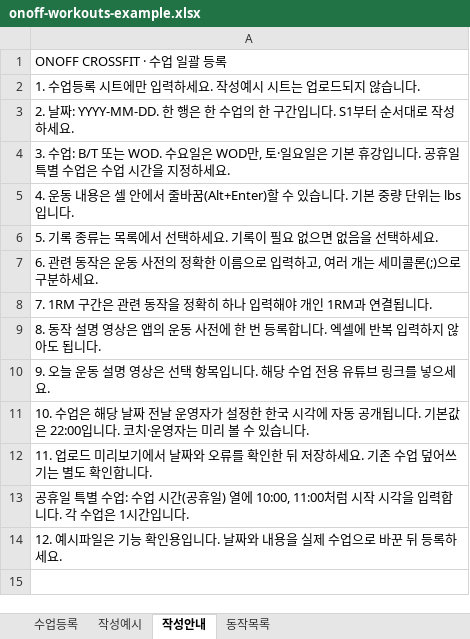
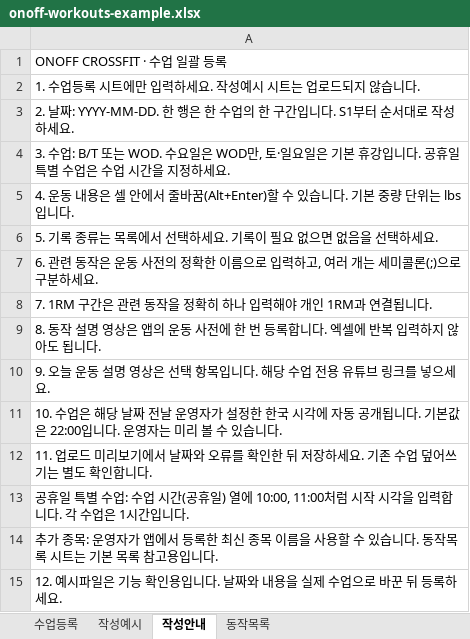
Before and after one commit to NuclearSTARK/Onoffgym, an Excel workbook: web/assets/onoff-workouts-example.xlsx, sheet 작성안내, drawn as a sheet; values as stored, in another font and other column widths than the file's, no borders; the diff names each change by its address in the sheet, - before the commit and + after, or states it on an @@ line.

```diff
--- a/web/assets/onoff-workouts-example.xlsx (sheet 작성안내)
+++ b/web/assets/onoff-workouts-example.xlsx (sheet 작성안내)
-A11: …입니다. 코치·운영자는…
+A11: …입니다. 운영자는…
+row 14: 추가 종목: 운영자가 앱에서 등록한 최신 종목 이름을 사용할 수 있습니다. 동작목록 시트는 기본 목록 참고용입니다.
```
Also changed, not shown: sheet 동작목록, web/assets/onoff-workouts-template.xlsx, 24 other files.
